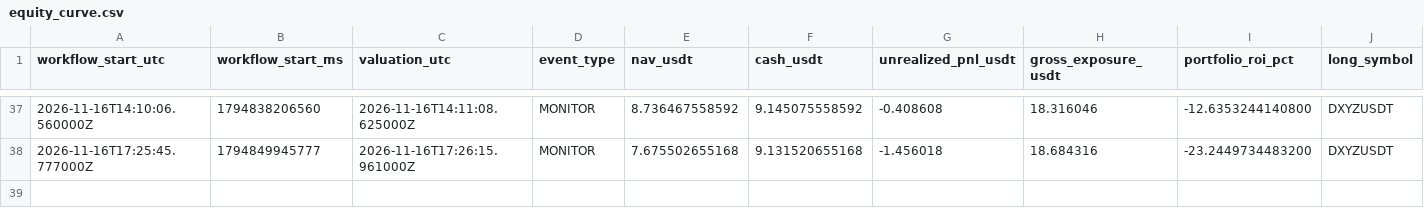
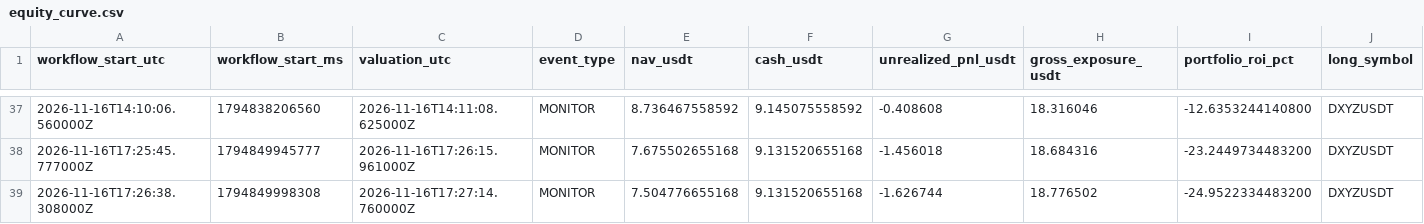
Before and after one commit to takenthatusernameis-collab/CROSS-SECTIONAL-FACTOR-MOMENTUM-STOCKS-VS-MEMES-RELATIVE-PERFORMANCE-QUANTITATIVE-ALGORITHMIC-STRATS, a CSV file: equity_curve.csv, drawn as a sheet; only a part is shown, gaps mark what is left out; rows hold the shown columns only; the diff names each change by its address in the sheet, - before the commit and + after, or states it on an @@ line.

```diff
--- a/equity_curve.csv
+++ b/equity_curve.csv
+row 39: 2026-11-16T17:26:38.308000Z | 1794849998308 | 2026-11-16T17:27:14.760000Z | MONITOR | 7.504776655168 | 9.131520655168 | -1.626744 | 18.776502 | -24.9522334483200 | DXYZUSDT
```
Also changed, not shown: daily_equity.csv, 4 other files.
